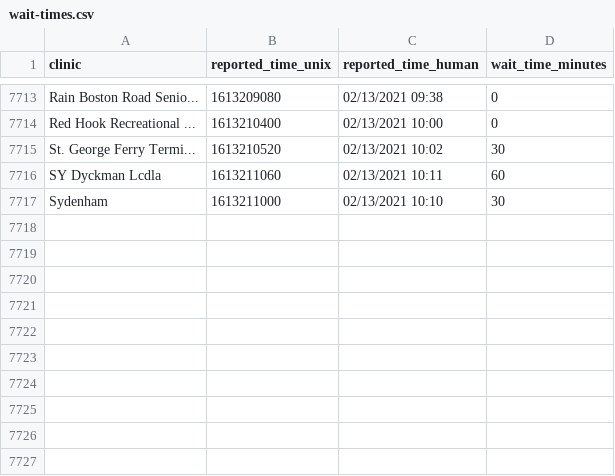
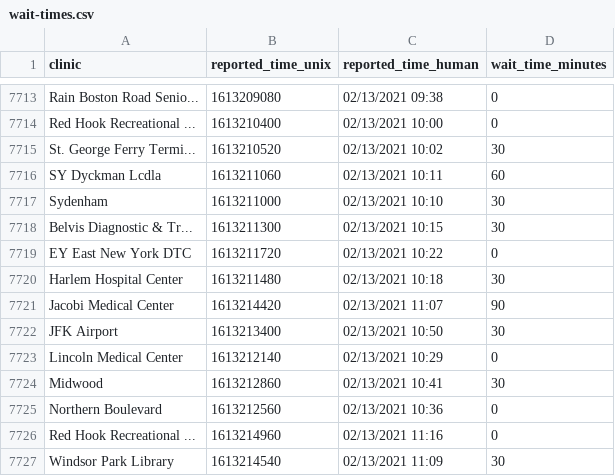
Before and after one commit to astoria-tech/nyc-covid19-testing-wait-times, a CSV file: wait-times.csv, drawn as a sheet; only a part is shown, gaps mark what is left out.

Commit message:
Latest wait times

```diff
--- a/wait-times.csv
+++ b/wait-times.csv
@@ -7717 +7717,11 @@ SY Dyckman Lcdla,1613211060,02/13/2021 10:11,60
 Sydenham,1613211000,02/13/2021 10:10,30
+Belvis Diagnostic & Tr...,1613211300,02/13/2021 10:15,30
+EY East New York DTC,1613211720,02/13/2021 10:22,0
+Harlem Hospital Center,1613211480,02/13/2021 10:18,30
+Jacobi Medical Center,1613214420,02/13/2021 11:07,90
+JFK Airport,1613213400,02/13/2021 10:50,30
+Lincoln Medical Center,1613212140,02/13/2021 10:29,0
+Midwood,1613212860,02/13/2021 10:41,30
+Northern Boulevard,1613212560,02/13/2021 10:36,0
+Red Hook Recreational ...,1613214960,02/13/2021 11:16,0
+Windsor Park Library,1613214540,02/13/2021 11:09,30
```
